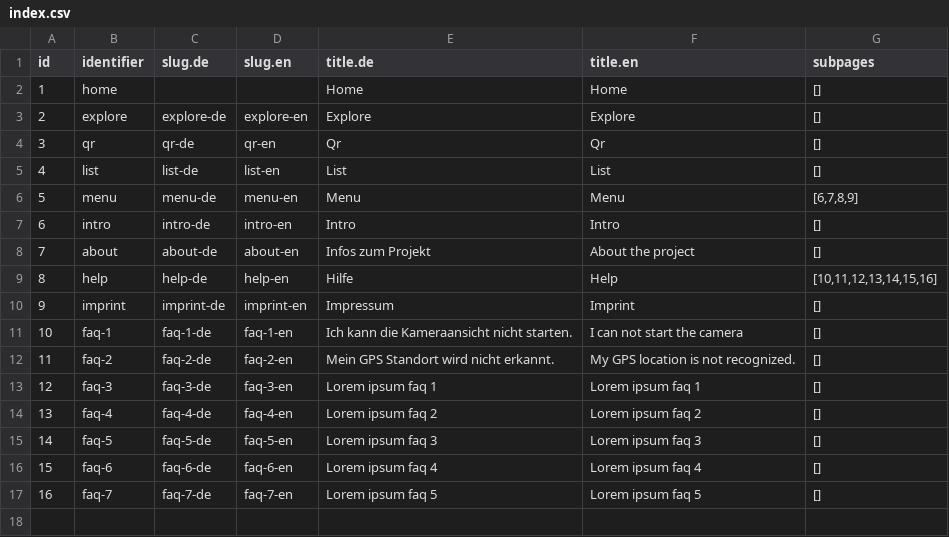
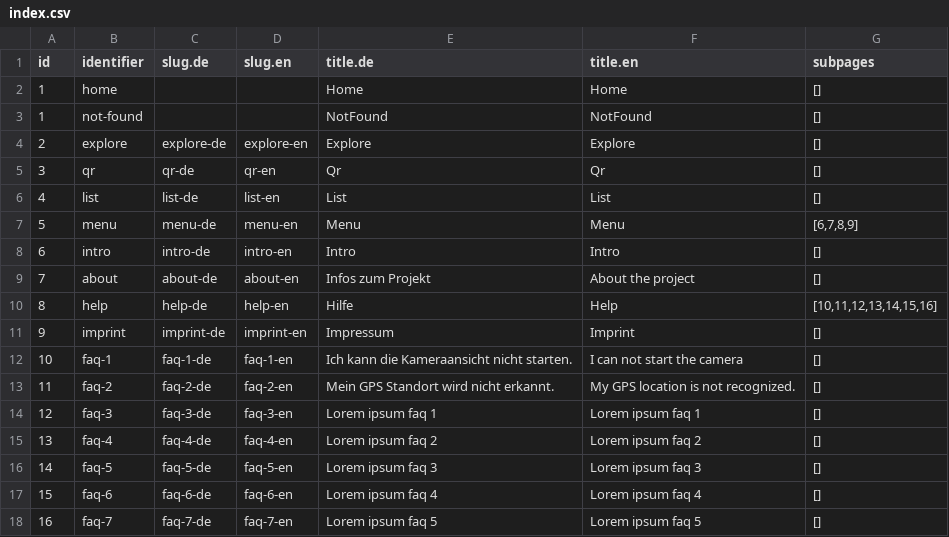
Before and after one commit to freies-deutsches-hochstift/virtual-time-travel, a CSV file: apps/geo-ar/assets/items/pages/index.csv, drawn as a sheet.

Commit message:
feat: added not found page

```diff
--- a/apps/geo-ar/assets/items/pages/index.csv
+++ b/apps/geo-ar/assets/items/pages/index.csv
@@ -2,2 +2,3 @@
 1,"home","","","Home","Home","[]"
+1,"not-found","","","NotFound","NotFound","[]"
 2,"explore","explore-de","explore-en","Explore","Explore","[]"
```
Also changed, not shown: 15 other files.
